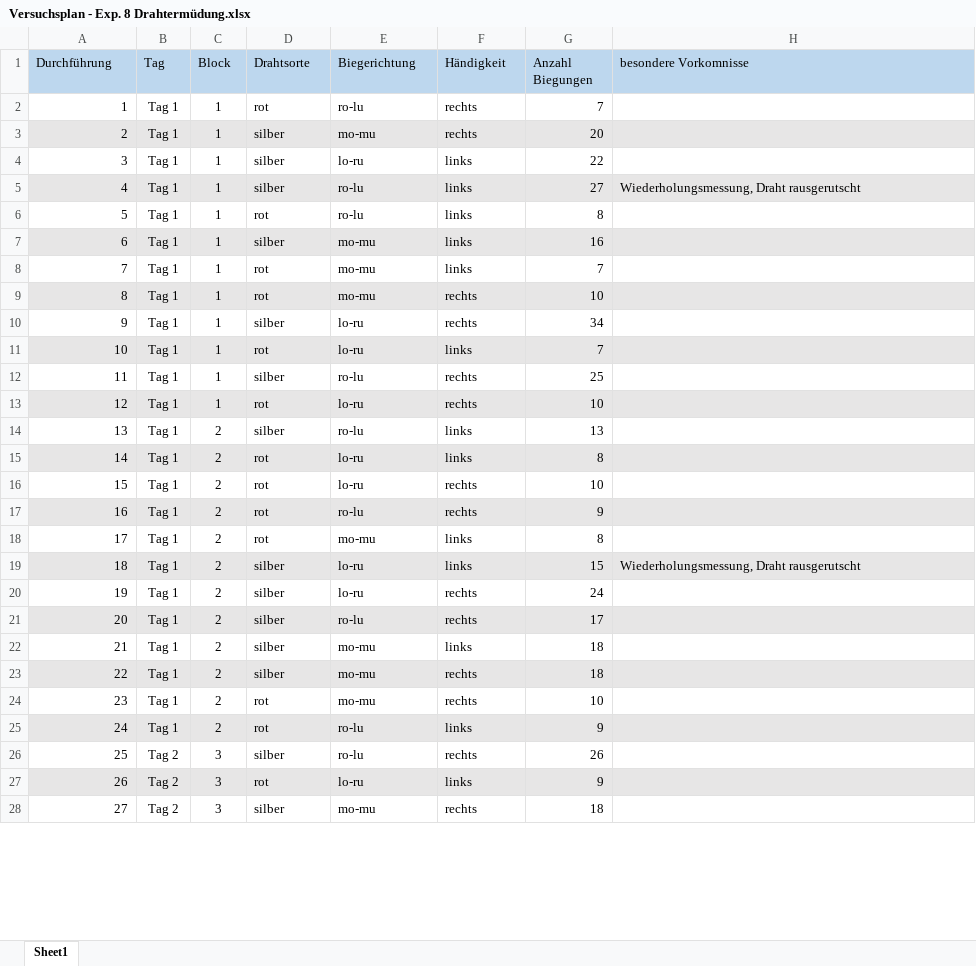
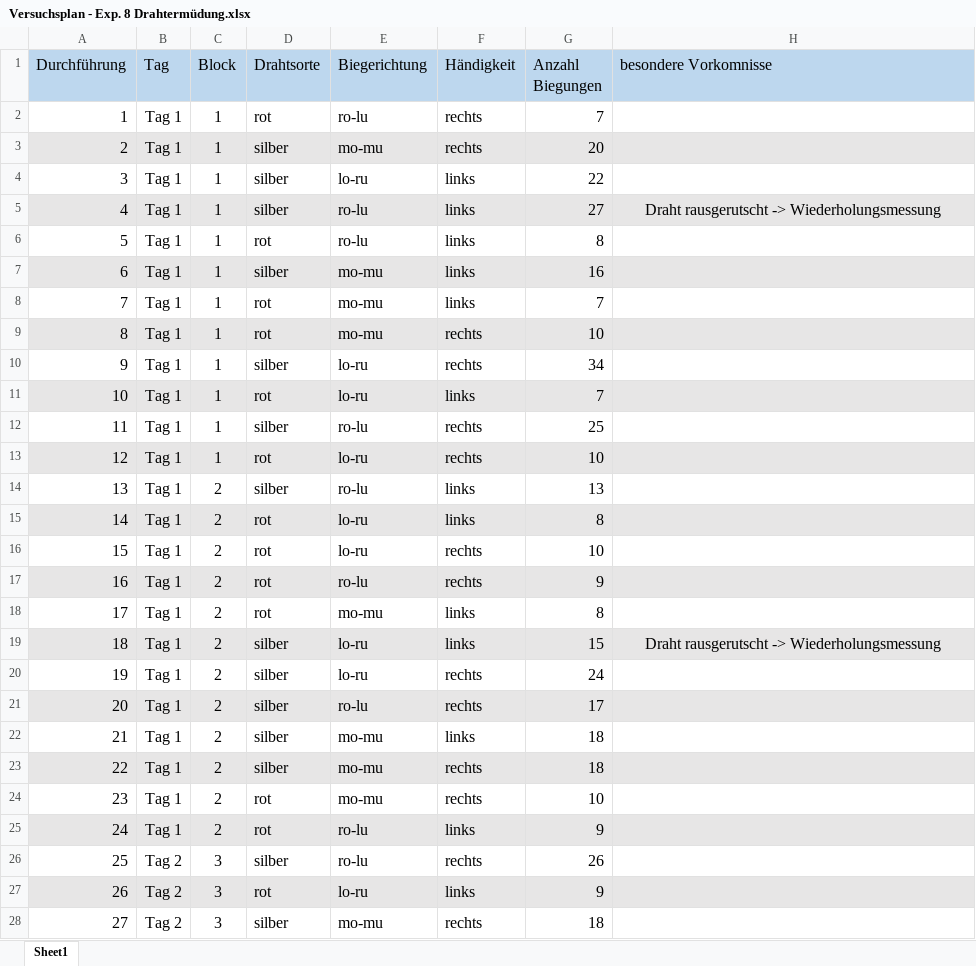
Before and after one commit to carolinebaer/Ergebnisse-Zeitsch-tzen, an Excel workbook: Versuchsplan - Exp. 8 Drahtermüdung.xlsx, sheet Sheet1, drawn as a sheet; only a part is shown; values as stored, in another font and other column widths than the file's, no borders; the diff covers the shown part only; the diff names each change by its address in the sheet, - before the commit and + after, or states it on an @@ line.

Commit message:
Anpassung der Spaltenbreite im Versuchsprotokoll

```diff
--- a/Versuchsplan - Exp. 8 Drahtermüdung.xlsx (sheet Sheet1)
+++ b/Versuchsplan - Exp. 8 Drahtermüdung.xlsx (sheet Sheet1)
@@ A1:H1 text size: larger @@
@@ A2:G4 text size: larger @@
@@ A5:H5 text size: larger @@
-H5 (besondere Vorkomnisse): Wiederholungsmessung, Draht rausgerutscht
+H5 (besondere Vorkomnisse): Draht rausgerutscht -> Wiederholungsmessung
-H5 alignment: left
+H5 alignment: center
@@ A6:G18 text size: larger @@
@@ A19:H19 text size: larger @@
-H19 (besondere Vorkomnisse): Wiederholungsmessung, Draht rausgerutscht
+H19 (besondere Vorkomnisse): Draht rausgerutscht -> Wiederholungsmessung
-H19 alignment: left
+H19 alignment: center
@@ A20:G28 text size: larger @@
```
Also changed, not shown: cell formats elsewhere in this sheet.
